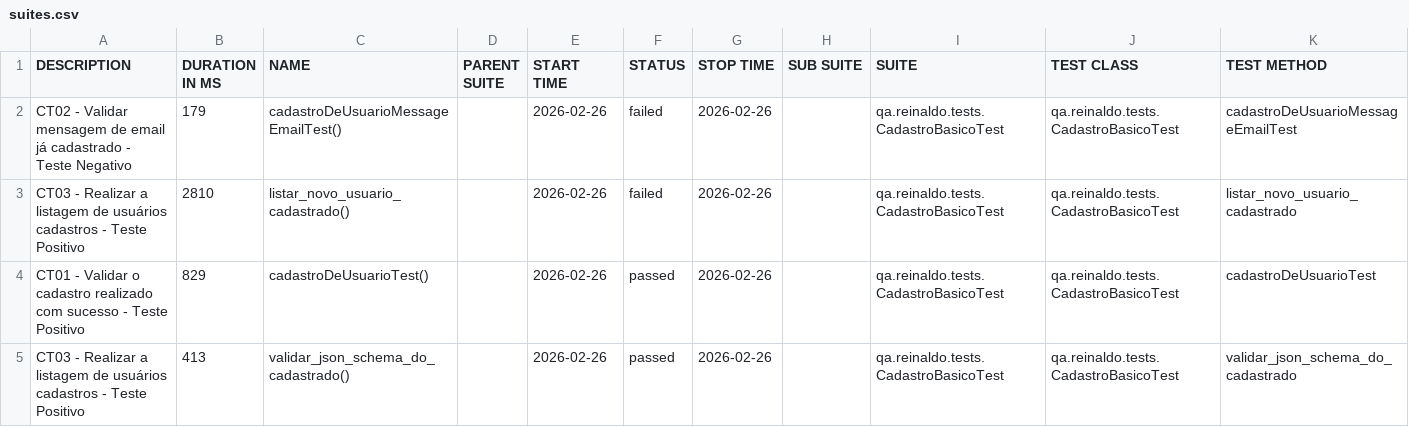
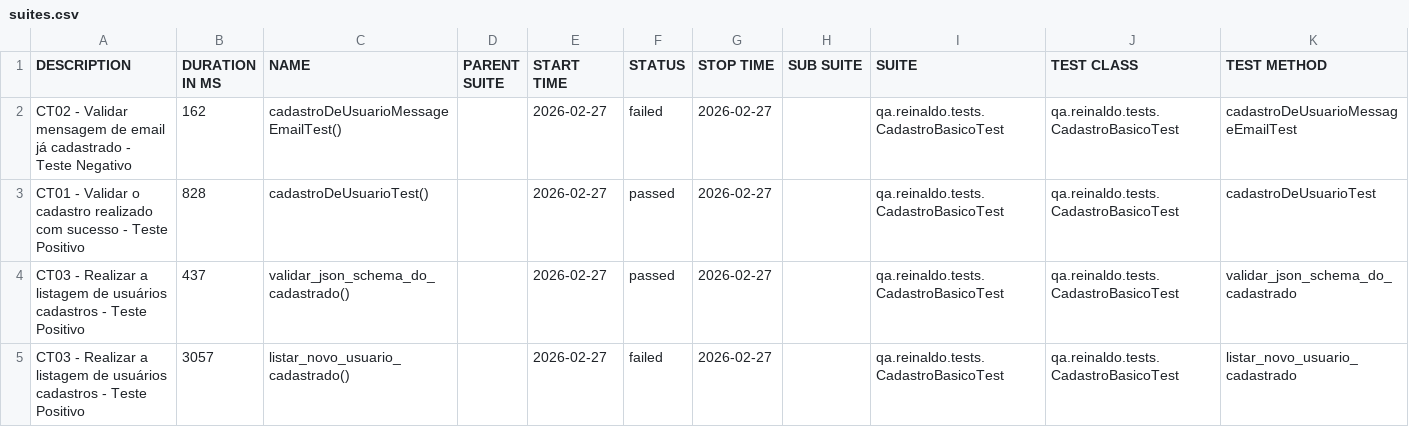
Before and after one commit to reinaldorossetti/rest-assured-kotlin, a CSV file: data/suites.csv, drawn as a sheet.

```diff
--- a/data/suites.csv
+++ b/data/suites.csv
@@ -1,5 +1,5 @@
 "DESCRIPTION","DURATION IN MS","NAME","PARENT SUITE","START TIME","STATUS","STOP TIME","SUB SUITE","SUITE","TEST CLASS","TEST METHOD"
-"CT02 - Validar mensagem de email já cadastrado - Teste Negativo","179","cadastroDeUsuarioMessageEmailTest()","","2026-02-26","failed","2026-02-26","","qa.reinaldo.tests.CadastroBasicoTest","qa.reinaldo.tests.CadastroBasicoTest","cadastroDeUsuarioMessageEmailTest"
-"CT03 - Realizar a listagem de usuários cadastros - Teste Positivo","2810","listar_novo_usuario_cadastrado()","","2026-02-26","failed","2026-02-26","","qa.reinaldo.tests.CadastroBasicoTest","qa.reinaldo.tests.CadastroBasicoTest","listar_novo_usuario_cadastrado"
-"CT01 - Validar o cadastro realizado com sucesso - Teste Positivo","829","cadastroDeUsuarioTest()","","2026-02-26","passed","2026-02-26","","qa.reinaldo.tests.CadastroBasicoTest","qa.reinaldo.tests.CadastroBasicoTest","cadastroDeUsuarioTest"
-"CT03 - Realizar a listagem de usuários cadastros - Teste Positivo","413","validar_json_schema_do_cadastrado()","","2026-02-26","passed","2026-02-26","","qa.reinaldo.tests.CadastroBasicoTest","qa.reinaldo.tests.CadastroBasicoTest","validar_json_schema_do_cadastrado"
+"CT02 - Validar mensagem de email já cadastrado - Teste Negativo","162","cadastroDeUsuarioMessageEmailTest()","","2026-02-27","failed","2026-02-27","","qa.reinaldo.tests.CadastroBasicoTest","qa.reinaldo.tests.CadastroBasicoTest","cadastroDeUsuarioMessageEmailTest"
+"CT01 - Validar o cadastro realizado com sucesso - Teste Positivo","828","cadastroDeUsuarioTest()","","2026-02-27","passed","2026-02-27","","qa.reinaldo.tests.CadastroBasicoTest","qa.reinaldo.tests.CadastroBasicoTest","cadastroDeUsuarioTest"
+"CT03 - Realizar a listagem de usuários cadastros - Teste Positivo","437","validar_json_schema_do_cadastrado()","","2026-02-27","passed","2026-02-27","","qa.reinaldo.tests.CadastroBasicoTest","qa.reinaldo.tests.CadastroBasicoTest","validar_json_schema_do_cadastrado"
+"CT03 - Realizar a listagem de usuários cadastros - Teste Positivo","3057","listar_novo_usuario_cadastrado()","","2026-02-27","failed","2026-02-27","","qa.reinaldo.tests.CadastroBasicoTest","qa.reinaldo.tests.CadastroBasicoTest","listar_novo_usuario_cadastrado"
```
Also changed, not shown: 23 other files.
